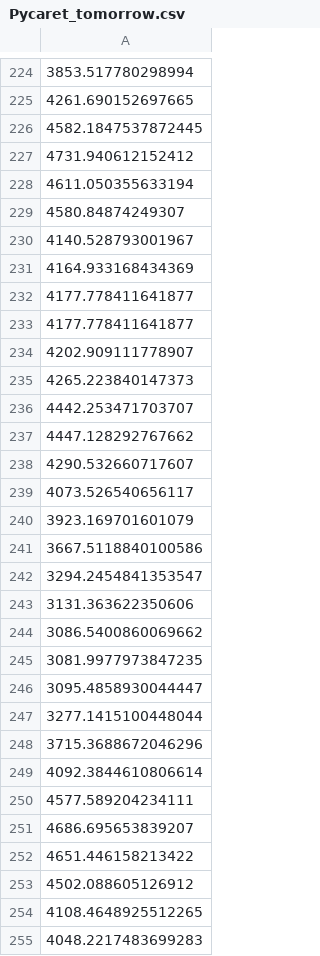
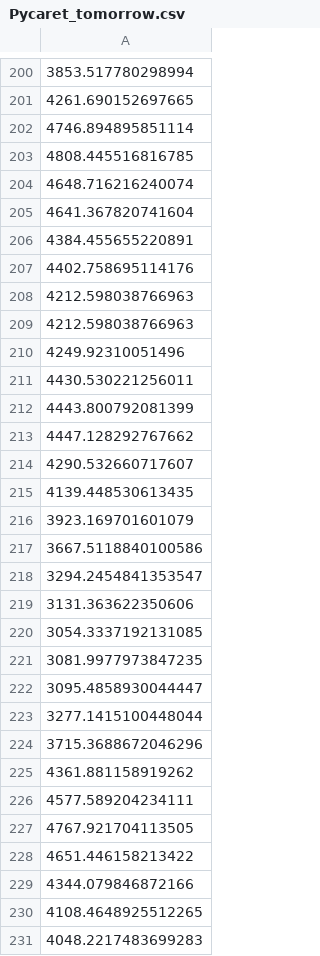
Before and after one commit to J1921604/Power-Demand-Forecast, a CSV file: AI/tomorrow/Pycaret/Pycaret_tomorrow.csv, drawn as a sheet; only a part is shown, gaps mark what is left out; addresses are those after the commit; the diff covers the shown part only; the diff names each change by its address in the sheet, - before the commit and + after, or states it on an @@ line.

```diff
--- a/AI/tomorrow/Pycaret/Pycaret_tomorrow.csv
+++ b/AI/tomorrow/Pycaret/Pycaret_tomorrow.csv
-A202: 4582.1847537872445
+A202: 4746.894895851114
-A203: 4731.940612152412
+A203: 4808.445516816785
-A204: 4611.050355633194
+A204: 4648.716216240074
-A205: 4580.84874249307
+A205: 4641.367820741604
-A206: 4140.528793001967
+A206: 4384.455655220891
-A207: 4164.933168434369
+A207: 4402.758695114176
-A208:A209: 4177.778411641877
+A208:A209: 4212.598038766963
-A210: 4202.909111778907
+A210: 4249.92310051496
-A211: 4265.223840147373
+A211: 4430.530221256011
-A212: 4442.253471703707
+A212: 4443.800792081399
-A215: 4073.526540656117
+A215: 4139.448530613435
-A220: 3086.5400860069662
+A220: 3054.3337192131085
-A225: 4092.3844610806614
+A225: 4361.881158919262
-A227: 4686.695653839207
+A227: 4767.921704113505
-A229: 4502.088605126912
+A229: 4344.079846872166
```
Also changed, not shown: 25 added rows, 25 removed rows and 69 edited cells elsewhere in this file, AI/tomorrow/Keras/Keras_tomorrow.csv, AI/tomorrow/LightGBM/LightGBM_tomorrow.csv, 9 other files.
